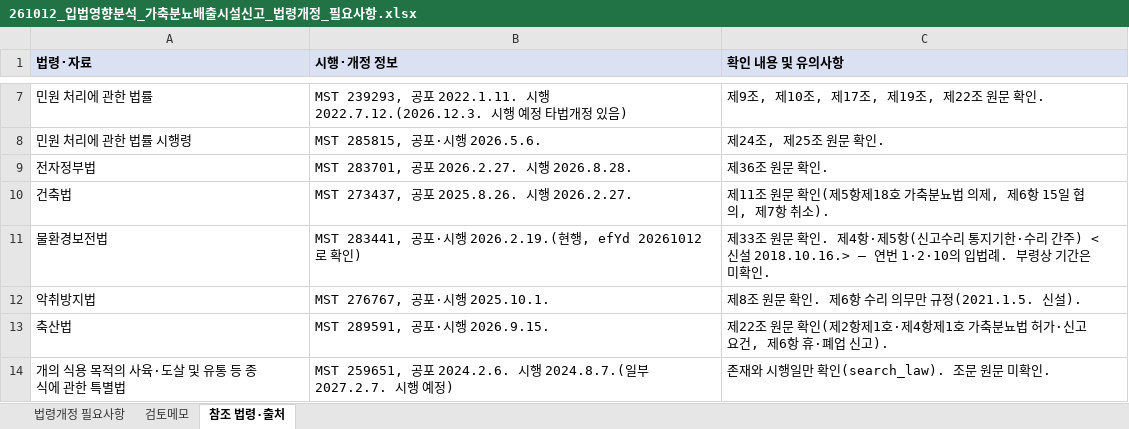
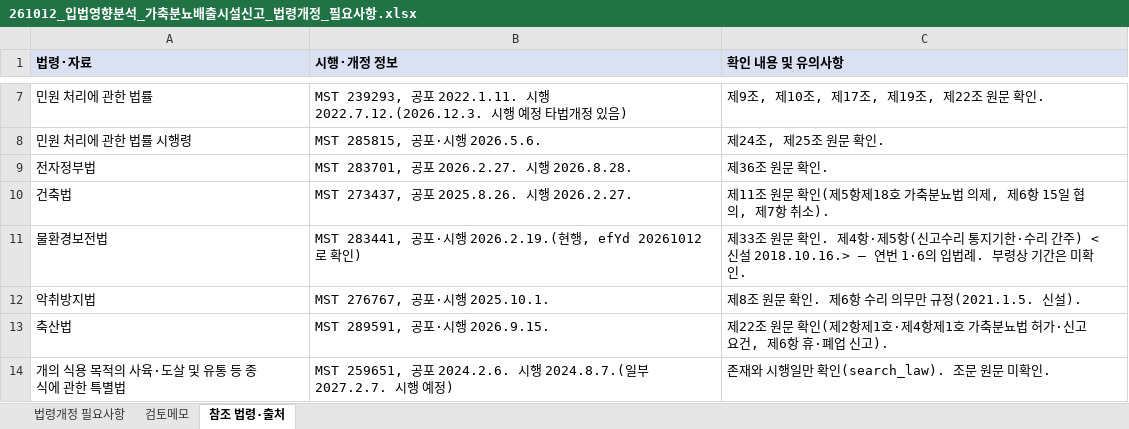
Before and after one commit to sudkoreafrosch/PS1, an Excel workbook: 가축분뇨관련신고/output/261012_입법영향분석_가축분뇨배출시설신고_법령개정_필요사항.xlsx, sheet 참조 법령·출처, drawn as a sheet; only a part is shown, gaps mark what is left out; values as stored, in another font and other column widths than the file's, no borders; the diff names each change by its address in the sheet, - before the commit and + after, or states it on an @@ line.

```diff
--- a/가축분뇨관련신고/output/261012_입법영향분석_가축분뇨배출시설신고_법령개정_필요사항.xlsx (sheet 참조 법령·출처)
+++ b/가축분뇨관련신고/output/261012_입법영향분석_가축분뇨배출시설신고_법령개정_필요사항.xlsx (sheet 참조 법령·출처)
-C11 (확인 내용 및 유의사항): …— 연번 1·2·10의 입법…
+C11 (확인 내용 및 유의사항): …— 연번 1·6의 입법…
```
Also changed, not shown: sheet 법령개정 필요사항, sheet 검토메모, 3 other files.
